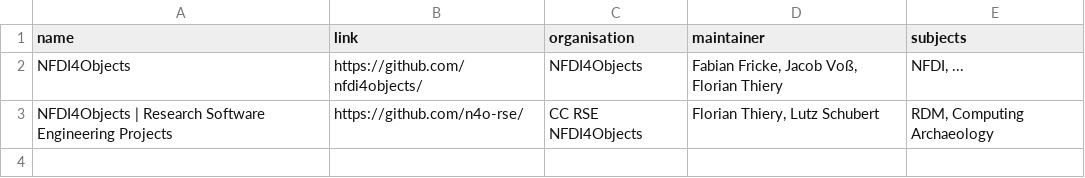
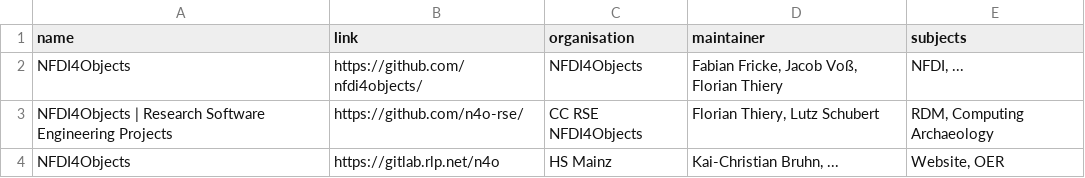
Before and after one commit to n4o-rse/n4o-git-universe, a CSV file: groups.csv, drawn as a sheet.

Commit message:
Update groups.csv

```diff
--- a/groups.csv
+++ b/groups.csv
@@ -3 +3,2 @@ name,link,organisation,maintainer,subjects
 "NFDI4Objects | Research Software Engineering Projects","https://github.com/n4o-rse/","CC RSE NFDI4Objects","Florian Thiery, Lutz Schubert","RDM, Computing Archaeology"
+"NFDI4Objects","https://gitlab.rlp.net/n4o","HS Mainz","Kai-Christian Bruhn, ...","Website, OER"
```
